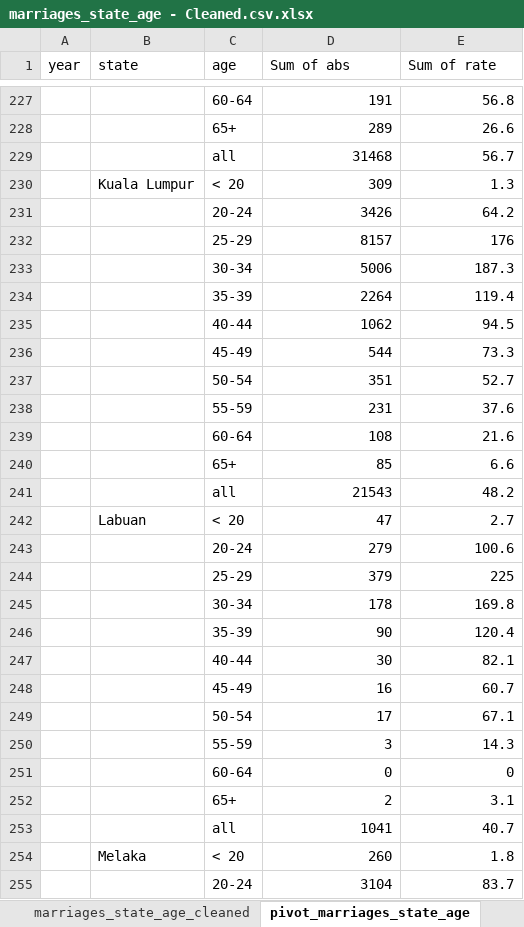
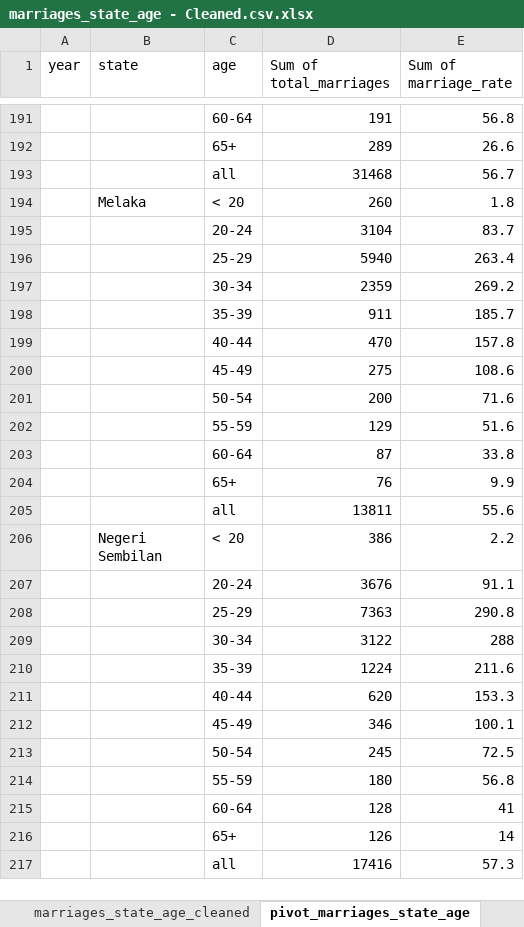
Before and after one commit to ZhengTingLee/3179_Assignment2, an Excel workbook: Cleaned_Data/Excel_Files/marriages_state_age - Cleaned.csv.xlsx, sheet pivot_marriages_state_age, drawn as a sheet; only a part is shown, gaps mark what is left out; the shorter side is filled out with more unchanged rows; values as stored, in another font and other column widths than the file's, no borders; the diff covers the shown part only; the diff names each change by its address in the sheet, - before the commit and + after, or states it on an @@ line.

```diff
--- a/Cleaned_Data/Excel_Files/marriages_state_age - Cleaned.csv.xlsx (sheet pivot_marriages_state_age)
+++ b/Cleaned_Data/Excel_Files/marriages_state_age - Cleaned.csv.xlsx (sheet pivot_marriages_state_age)
-D1: Sum of abs
+D1: Sum of total_marriages
-E1: Sum of rate
+E1: Sum of marriage_rate
-row 230:  | Kuala Lumpur | < 20 | 309 | 1.3
-row 231:  |  | 20-24 | 3426 | 64.2
-row 232:  |  | 25-29 | 8157 | 176
-row 233:  |  | 30-34 | 5006 | 187.3
-row 234:  |  | 35-39 | 2264 | 119.4
-row 235:  |  | 40-44 | 1062 | 94.5
-row 236:  |  | 45-49 | 544 | 73.3
-row 237:  |  | 50-54 | 351 | 52.7
-row 238:  |  | 55-59 | 231 | 37.6
-row 239:  |  | 60-64 | 108 | 21.6
-row 240:  |  | 65+ | 85 | 6.6
-row 241:  |  | all | 21543 | 48.2
-row 242:  | Labuan | < 20 | 47 | 2.7
-row 243:  |  | 20-24 | 279 | 100.6
-row 244:  |  | 25-29 | 379 | 225
-row 245:  |  | 30-34 | 178 | 169.8
-row 246:  |  | 35-39 | 90 | 120.4
-row 247:  |  | 40-44 | 30 | 82.1
-row 248:  |  | 45-49 | 16 | 60.7
-row 249:  |  | 50-54 | 17 | 67.1
-row 250:  |  | 55-59 | 3 | 14.3
-row 251:  |  | 60-64 | 0 | 0
-row 252:  |  | 65+ | 2 | 3.1
-row 253:  |  | all | 1041 | 40.7
```
Also changed, not shown: 192 removed rows elsewhere in this sheet, sheet marriages_state_age_cleaned, sheet cleaned_pivot_marriages, Cleaned_Data/Excel_Files/birth_state - Cleaned.csv.xlsx, 2 other files.
